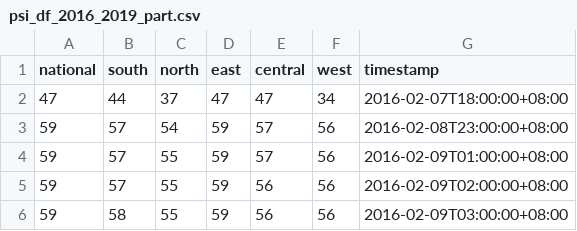
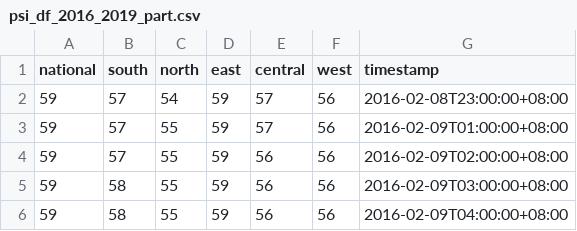
Before and after one commit to SBNia/Air_Quality_Prediction, a CSV file: data/psi_df_2016_2019_part.csv, drawn as a sheet; only a part is shown; the shorter side is filled out with more unchanged rows.

Commit message:
Update psi_df_2016_2019.csv

```diff
--- a/data/psi_df_2016_2019_part.csv
+++ b/data/psi_df_2016_2019_part.csv
@@ -1,3 +1,2 @@
 national,south,north,east,central,west,timestamp
-47,44,37,47,47,34,2016-02-07T18:00:00+08:00
 59,57,54,59,57,56,2016-02-08T23:00:00+08:00
```
